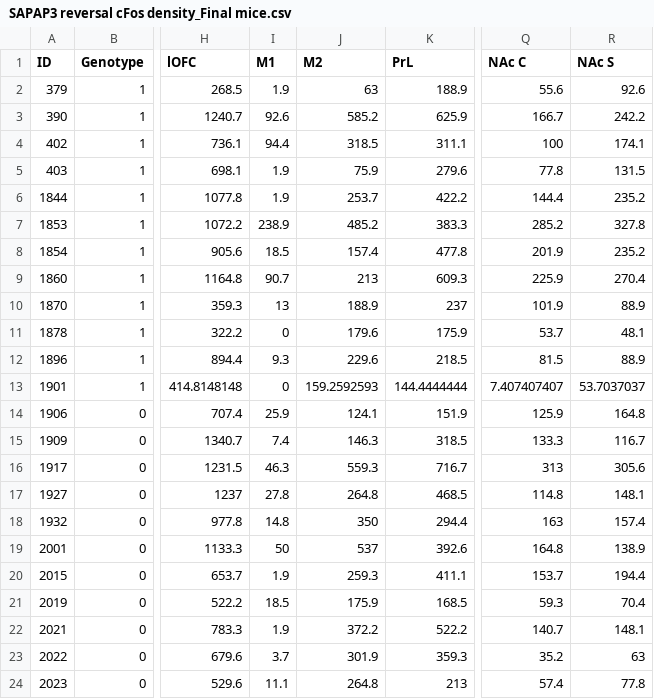
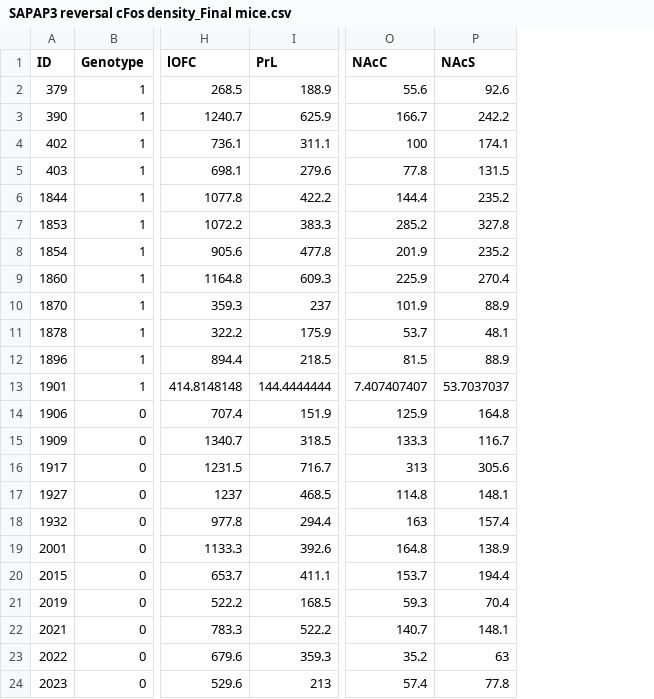
Before and after one commit to lizziemanning/SAPAP3_reversal, a CSV file: SAPAP3 reversal cFos density_Final mice.csv, drawn as a sheet; only a part is shown, gaps mark what is left out; removed rows and columns are numbered as before the commit, all else as after; the diff names each change by its address in the sheet, - before the commit and + after, or states it on an @@ line.

```diff
--- a/SAPAP3 reversal cFos density_Final mice.csv
+++ b/SAPAP3 reversal cFos density_Final mice.csv
-column I (M1), rows 2-24: 1.9 | 92.6 | 94.4 | 1.9 | 1.9 | 238.9 | 18.5 | 90.7 | 13 | 0 | 9.3 | 0 | 25.9 | 7.4 | 46.3 | 27.8 | 14.8 | 50 | 1.9 | 18.5 | 1.9 | 3.7 | 11.1
-column J (M2), rows 2-24: 63 | 585.2 | 318.5 | 75.9 | 253.7 | 485.2 | 157.4 | 213 | 188.9 | 179.6 | 229.6 | 159.2592593 | 124.1 | 146.3 | 559.3 | 264.8 | 350 | 537 | 259.3 | 175.9 | 372.2 | 301.9 | 264.8
-O1: NAc C
+O1: NAcC
-P1: NAc S
+P1: NAcS
```
Also changed, not shown: 18 other files.
